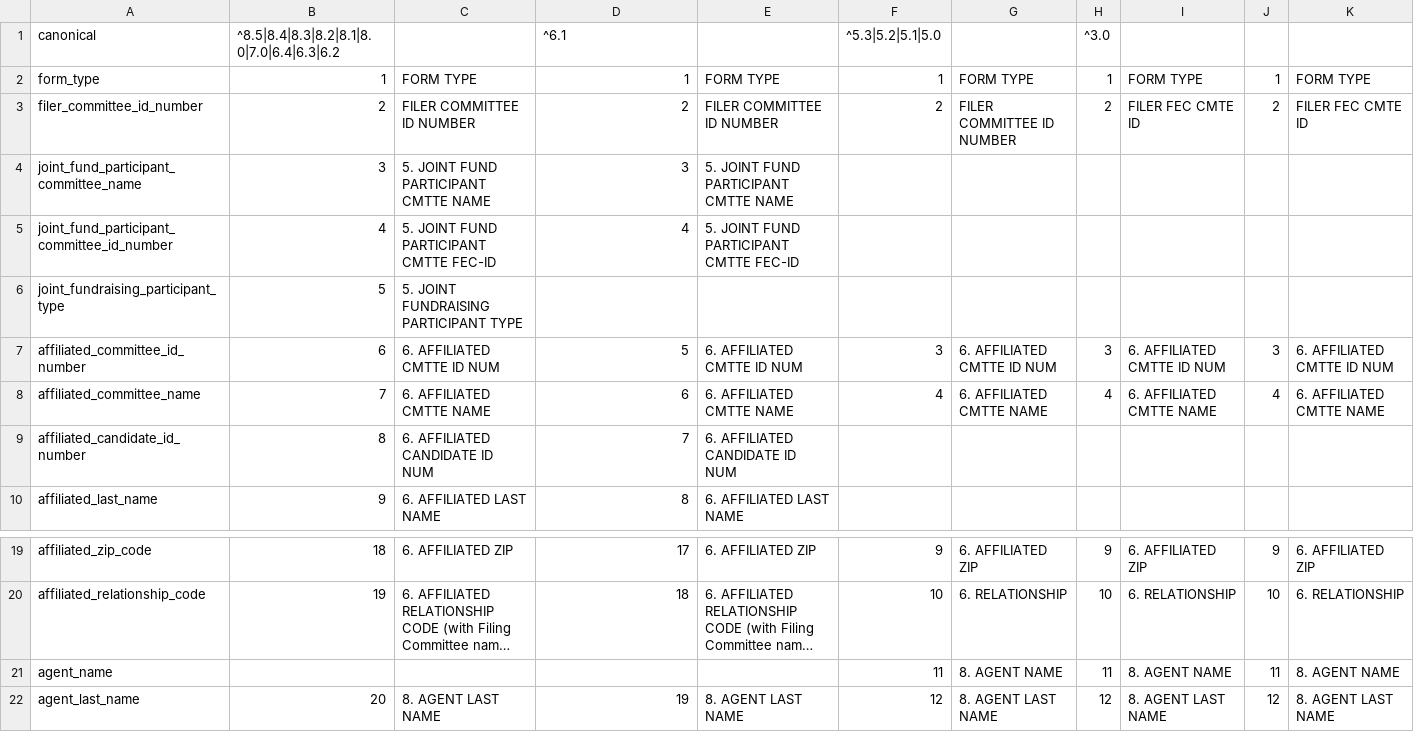
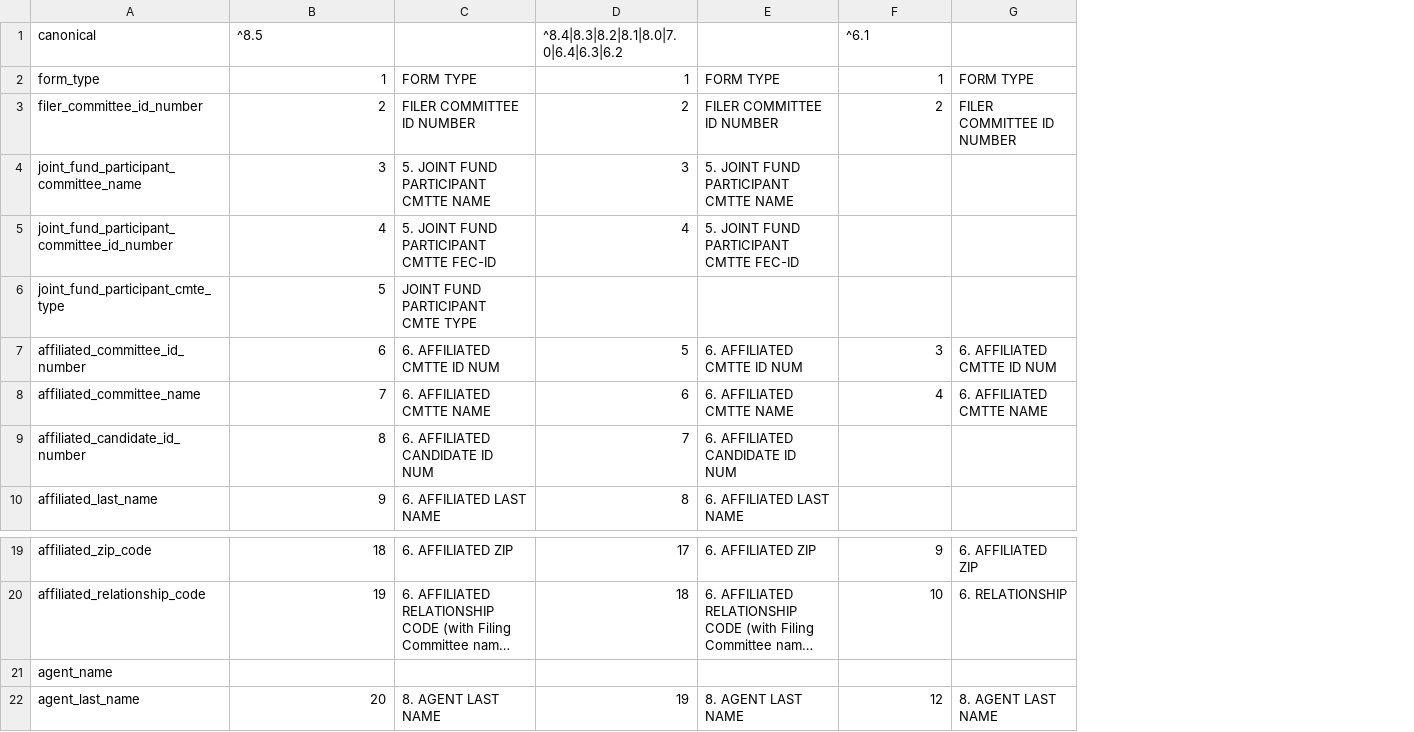
Before and after one commit to dwillis/fech-sources, a CSV file: F1S.csv, drawn as a sheet; only a part is shown, gaps mark what is left out; long unchanged cells end in …; the diff names each change by its address in the sheet, - before the commit and + after, or states it on an @@ line.

```diff
--- a/F1S.csv
+++ b/F1S.csv
-column H, rows 1-8: ^3.0 | 1 | 2 |  |  |  | 3 | 4; rows 19-22: 9 | 10 | 11 | 12
-column I, rows 2-8: FORM TYPE | FILER FEC CMTE ID |  |  |  | 6. AFFILIATED CMTTE ID NUM | 6. AFFILIATED CMTTE NAME; rows 19-22: 6. AFFILIATED ZIP | 6. RELATIONSHIP | 8. AGENT NAME | 8. AGENT LAST NAME
-column J, rows 2-8: 1 | 2 |  |  |  | 3 | 4; rows 19-22: 9 | 10 | 11 | 12
-column K, rows 2-8: FORM TYPE | FILER FEC CMTE ID |  |  |  | 6. AFFILIATED CMTTE ID NUM | 6. AFFILIATED CMTTE NAME; rows 19-22: 6. AFFILIATED ZIP | 6. RELATIONSHIP | 8. AGENT NAME | 8. AGENT LAST NAME
-B1: ^8.5|8.4|8.3|8.2|8.1|8.0|7.0|6.4|6.3|6.2
+B1: ^8.5
-D1: ^6.1
+D1: ^8.4|8.3|8.2|8.1|8.0|7.0|6.4|6.3|6.2
-F1: ^5.3|5.2|5.1|5.0
+F1: ^6.1
-A6: joint_fundraising_participant_type
+A6: joint_fund_participant_cmte_type
-C6: 5. JOINT FUNDRAISING PARTICIPANT TYPE
+C6: JOINT FUND PARTICIPANT CMTE TYPE
-F21: 11
+F21: (empty)
-G21: 8. AGENT NAME
+G21: (empty)
```
Also changed, not shown: F99.csv, SchC2.csv, 1 other file.
